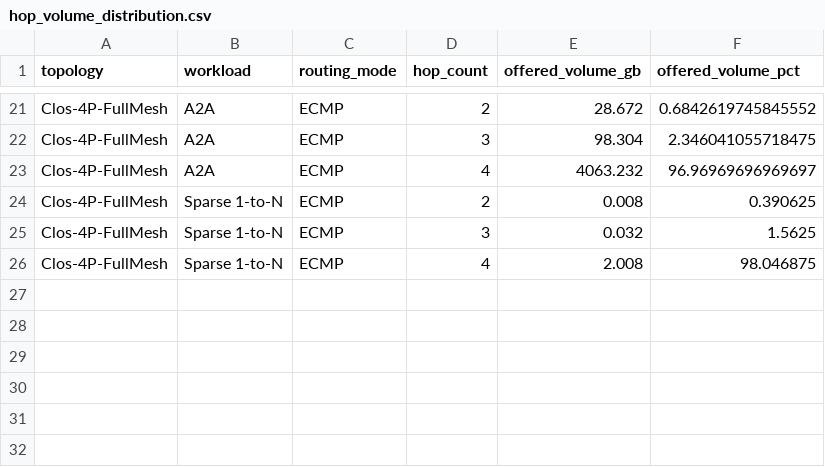
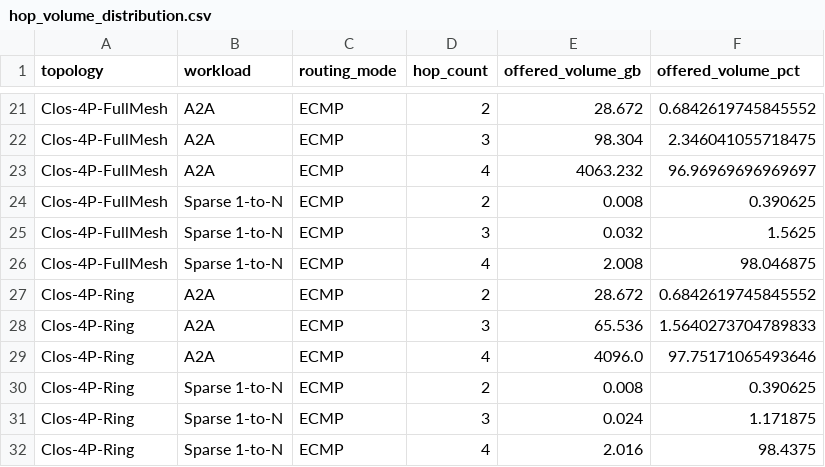
Before and after one commit to liv0505/storage-net, a CSV file: outputs_py314_clos_scales_20260417/hop_volume_distribution.csv, drawn as a sheet; only a part is shown, gaps mark what is left out; the diff names each change by its address in the sheet, - before the commit and + after, or states it on an @@ line.

```diff
--- a/outputs_py314_clos_scales_20260417/hop_volume_distribution.csv
+++ b/outputs_py314_clos_scales_20260417/hop_volume_distribution.csv
+row 27: Clos-4P-Ring | A2A | ECMP | 2 | 28.672 | 0.6842619745845552
+row 28: Clos-4P-Ring | A2A | ECMP | 3 | 65.536 | 1.5640273704789833
+row 29: Clos-4P-Ring | A2A | ECMP | 4 | 4096.0 | 97.75171065493646
+row 30: Clos-4P-Ring | Sparse 1-to-N | ECMP | 2 | 0.008 | 0.390625
+row 31: Clos-4P-Ring | Sparse 1-to-N | ECMP | 3 | 0.024 | 1.171875
+row 32: Clos-4P-Ring | Sparse 1-to-N | ECMP | 4 | 2.016 | 98.4375
```
Also changed, not shown: outputs_py314_clos_scales_20260417/link_volume_distribution.csv, outputs_py314_clos_scales_20260417/summary.csv, 21 other files.
